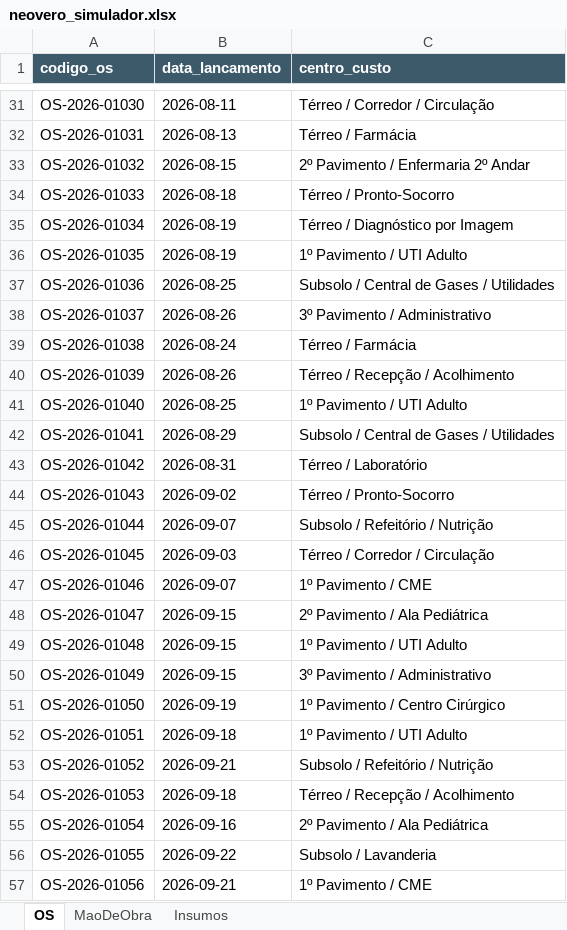
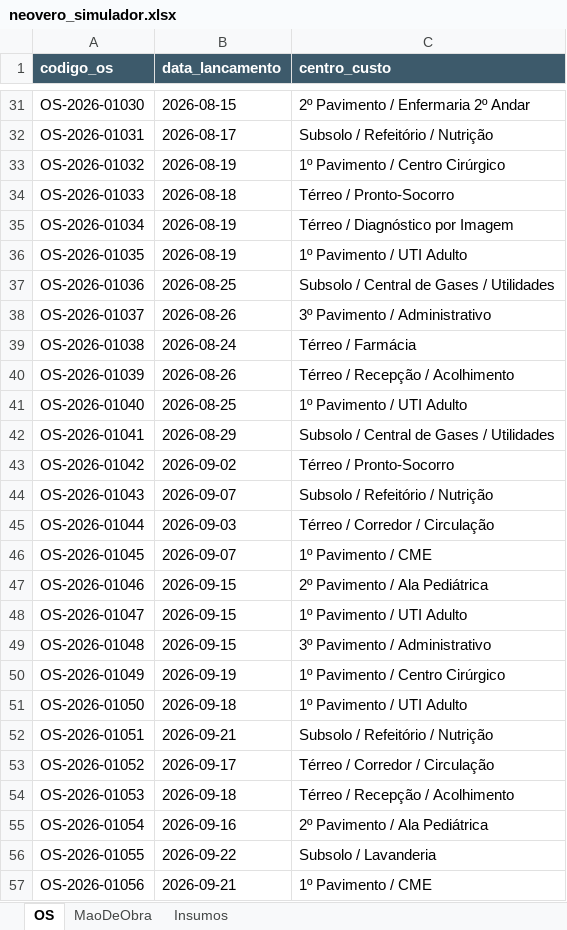
Before and after one commit to IgorBM11/OSInteligenteApp, an Excel workbook: data/neovero_simulador.xlsx, sheet OS, drawn as a sheet; only a part is shown, gaps mark what is left out; values as stored, in another font and other column widths than the file's, no borders; the diff covers the shown part only; the diff names each change by its address in the sheet, - before the commit and + after, or states it on an @@ line.

```diff
--- a/data/neovero_simulador.xlsx (sheet OS)
+++ b/data/neovero_simulador.xlsx (sheet OS)
-B31 (data_lancamento): 2026-08-11
+B31 (data_lancamento): 2026-08-15
-C31 (centro_custo): Térreo / Corredor / Circulação
+C31 (centro_custo): 2º Pavimento / Enfermaria 2º Andar
-B32 (data_lancamento): 2026-08-13
+B32 (data_lancamento): 2026-08-17
-C32 (centro_custo): Térreo / Farmácia
+C32 (centro_custo): Subsolo / Refeitório / Nutrição
-B33 (data_lancamento): 2026-08-15
+B33 (data_lancamento): 2026-08-19
-C33 (centro_custo): 2º Pavimento / Enfermaria 2º Andar
+C33 (centro_custo): 1º Pavimento / Centro Cirúrgico
-B43 (data_lancamento): 2026-08-31
+B43 (data_lancamento): 2026-09-02
-C43 (centro_custo): Térreo / Laboratório
+C43 (centro_custo): Térreo / Pronto-Socorro
-B44 (data_lancamento): 2026-09-02
+B44 (data_lancamento): 2026-09-07
-C44 (centro_custo): Térreo / Pronto-Socorro
+C44 (centro_custo): Subsolo / Refeitório / Nutrição
-B45 (data_lancamento): 2026-09-07
+B45 (data_lancamento): 2026-09-03
-C45 (centro_custo): Subsolo / Refeitório / Nutrição
+C45 (centro_custo): Térreo / Corredor / Circulação
-B46 (data_lancamento): 2026-09-03
+B46 (data_lancamento): 2026-09-07
-C46 (centro_custo): Térreo / Corredor / Circulação
+C46 (centro_custo): 1º Pavimento / CME
-B47 (data_lancamento): 2026-09-07
+B47 (data_lancamento): 2026-09-15
-C47 (centro_custo): 1º Pavimento / CME
+C47 (centro_custo): 2º Pavimento / Ala Pediátrica
-C48 (centro_custo): 2º Pavimento / Ala Pediátrica
+C48 (centro_custo): 1º Pavimento / UTI Adulto
-C49 (centro_custo): 1º Pavimento / UTI Adulto
+C49 (centro_custo): 3º Pavimento / Administrativo
-B50 (data_lancamento): 2026-09-15
+B50 (data_lancamento): 2026-09-19
-C50 (centro_custo): 3º Pavimento / Administrativo
+C50 (centro_custo): 1º Pavimento / Centro Cirúrgico
-B51 (data_lancamento): 2026-09-19
+B51 (data_lancamento): 2026-09-18
-C51 (centro_custo): 1º Pavimento / Centro Cirúrgico
+C51 (centro_custo): 1º Pavimento / UTI Adulto
-B52 (data_lancamento): 2026-09-18
+B52 (data_lancamento): 2026-09-21
-C52 (centro_custo): 1º Pavimento / UTI Adulto
+C52 (centro_custo): Subsolo / Refeitório / Nutrição
-B53 (data_lancamento): 2026-09-21
+B53 (data_lancamento): 2026-09-17
-C53 (centro_custo): Subsolo / Refeitório / Nutrição
+C53 (centro_custo): Térreo / Corredor / Circulação
```
Also changed, not shown: 81 edited cells elsewhere in this sheet, sheet Insumos, sheet MaoDeObra, 2 other files.
